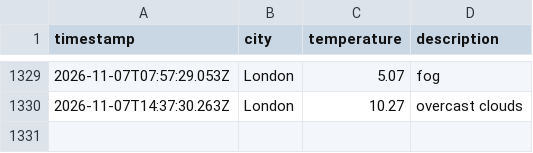
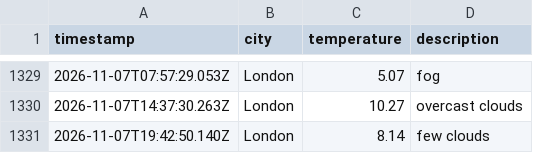
Before and after one commit to beata-dan/Weather-app-js, a CSV file: data/weather_log.csv, drawn as a sheet; only a part is shown, gaps mark what is left out.

```diff
--- a/data/weather_log.csv
+++ b/data/weather_log.csv
@@ -1330 +1330,2 @@ timestamp,city,temperature,description
 2026-11-07T14:37:30.263Z,London,10.27,overcast clouds
+2026-11-07T19:42:50.140Z,London,8.14,few clouds
```
Also changed, not shown: 1 other file.
